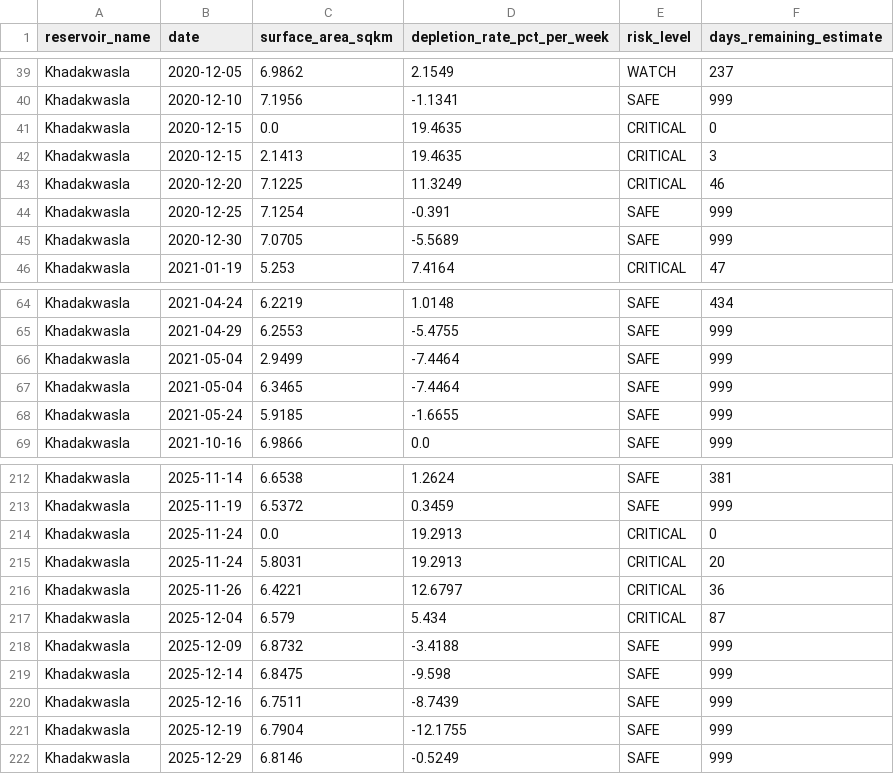
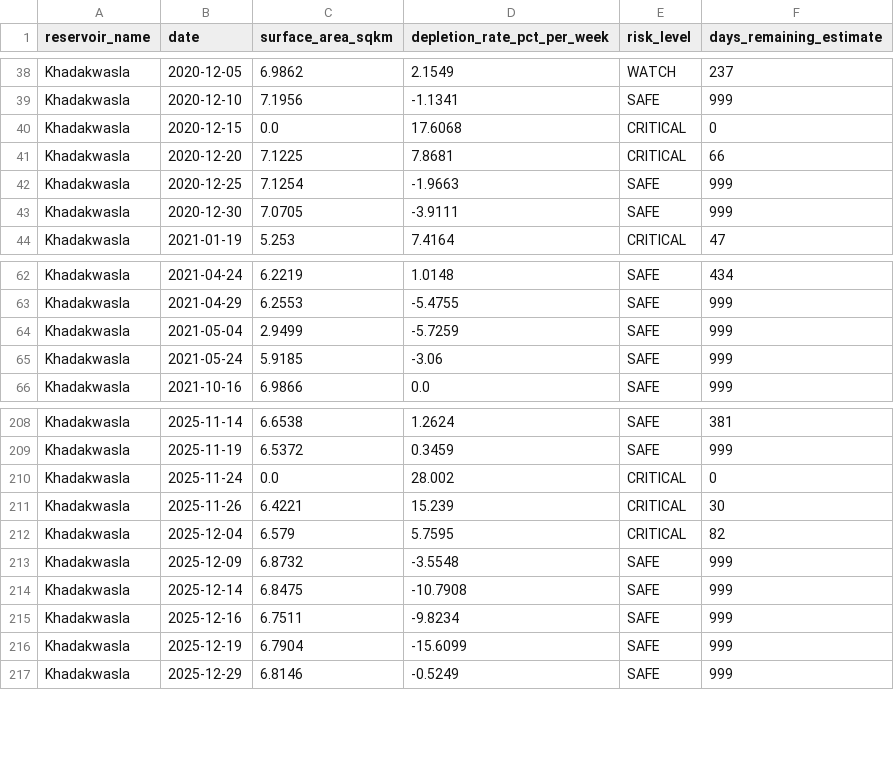
Before and after one commit to Ameyghugarkar/reservoir-watch-2, a CSV file: data/risk_analysis.csv, drawn as a sheet; only a part is shown, gaps mark what is left out; the diff covers the shown part only.

```diff
--- a/data/risk_analysis.csv
+++ b/data/risk_analysis.csv
@@ -40,7 +39,6 @@ Khadakwasla,2020-12-05,6.9862,2.1549,WATCH,237
 Khadakwasla,2020-12-10,7.1956,-1.1341,SAFE,999
-Khadakwasla,2020-12-15,0.0,19.4635,CRITICAL,0
-Khadakwasla,2020-12-15,2.1413,19.4635,CRITICAL,3
-Khadakwasla,2020-12-20,7.1225,11.3249,CRITICAL,46
-Khadakwasla,2020-12-25,7.1254,-0.391,SAFE,999
-Khadakwasla,2020-12-30,7.0705,-5.5689,SAFE,999
+Khadakwasla,2020-12-15,0.0,17.6068,CRITICAL,0
+Khadakwasla,2020-12-20,7.1225,7.8681,CRITICAL,66
+Khadakwasla,2020-12-25,7.1254,-1.9663,SAFE,999
+Khadakwasla,2020-12-30,7.0705,-3.9111,SAFE,999
 Khadakwasla,2021-01-19,5.253,7.4164,CRITICAL,47
@@ -65,5 +63,4 @@ Khadakwasla,2021-04-24,6.2219,1.0148,SAFE,434
 Khadakwasla,2021-04-29,6.2553,-5.4755,SAFE,999
-Khadakwasla,2021-05-04,2.9499,-7.4464,SAFE,999
-Khadakwasla,2021-05-04,6.3465,-7.4464,SAFE,999
-Khadakwasla,2021-05-24,5.9185,-1.6655,SAFE,999
+Khadakwasla,2021-05-04,2.9499,-5.7259,SAFE,999
+Khadakwasla,2021-05-24,5.9185,-3.06,SAFE,999
 Khadakwasla,2021-10-16,6.9866,0.0,SAFE,999
@@ -213,10 +209,9 @@ Khadakwasla,2025-11-14,6.6538,1.2624,SAFE,381
 Khadakwasla,2025-11-19,6.5372,0.3459,SAFE,999
-Khadakwasla,2025-11-24,0.0,19.2913,CRITICAL,0
-Khadakwasla,2025-11-24,5.8031,19.2913,CRITICAL,20
-Khadakwasla,2025-11-26,6.4221,12.6797,CRITICAL,36
-Khadakwasla,2025-12-04,6.579,5.434,CRITICAL,87
-Khadakwasla,2025-12-09,6.8732,-3.4188,SAFE,999
-Khadakwasla,2025-12-14,6.8475,-9.598,SAFE,999
-Khadakwasla,2025-12-16,6.7511,-8.7439,SAFE,999
-Khadakwasla,2025-12-19,6.7904,-12.1755,SAFE,999
+Khadakwasla,2025-11-24,0.0,28.002,CRITICAL,0
+Khadakwasla,2025-11-26,6.4221,15.239,CRITICAL,30
+Khadakwasla,2025-12-04,6.579,5.7595,CRITICAL,82
+Khadakwasla,2025-12-09,6.8732,-3.5548,SAFE,999
+Khadakwasla,2025-12-14,6.8475,-10.7908,SAFE,999
+Khadakwasla,2025-12-16,6.7511,-9.8234,SAFE,999
+Khadakwasla,2025-12-19,6.7904,-15.6099,SAFE,999
 Khadakwasla,2025-12-29,6.8146,-0.5249,SAFE,999
```
Also changed, not shown: 7 added rows, 2 removed rows and 19 edited cells elsewhere in this file, data/reservoir_data.csv.
